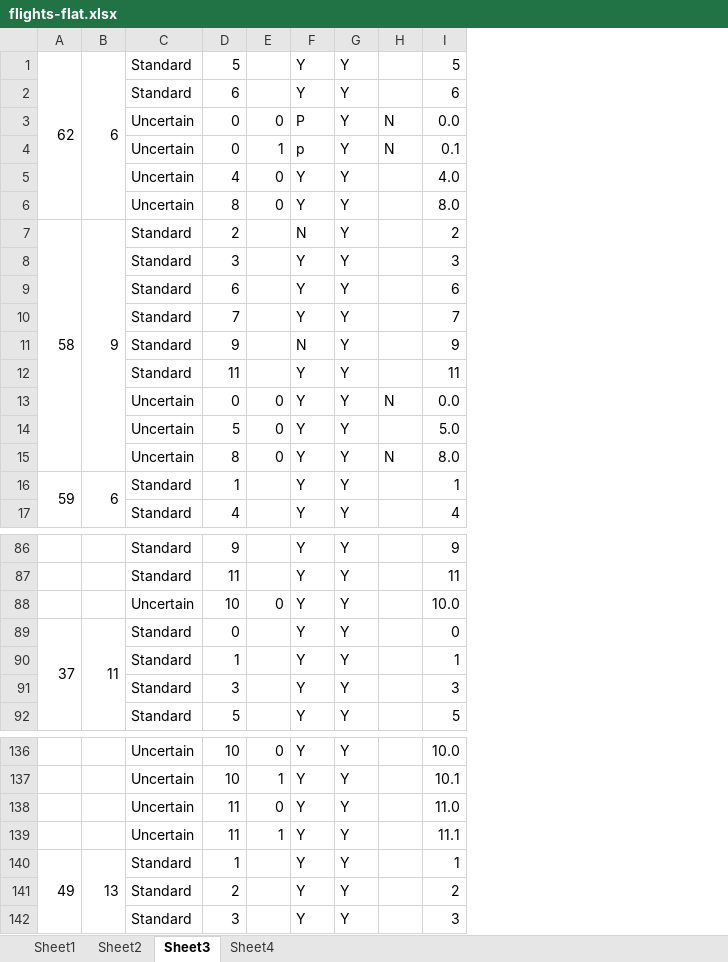
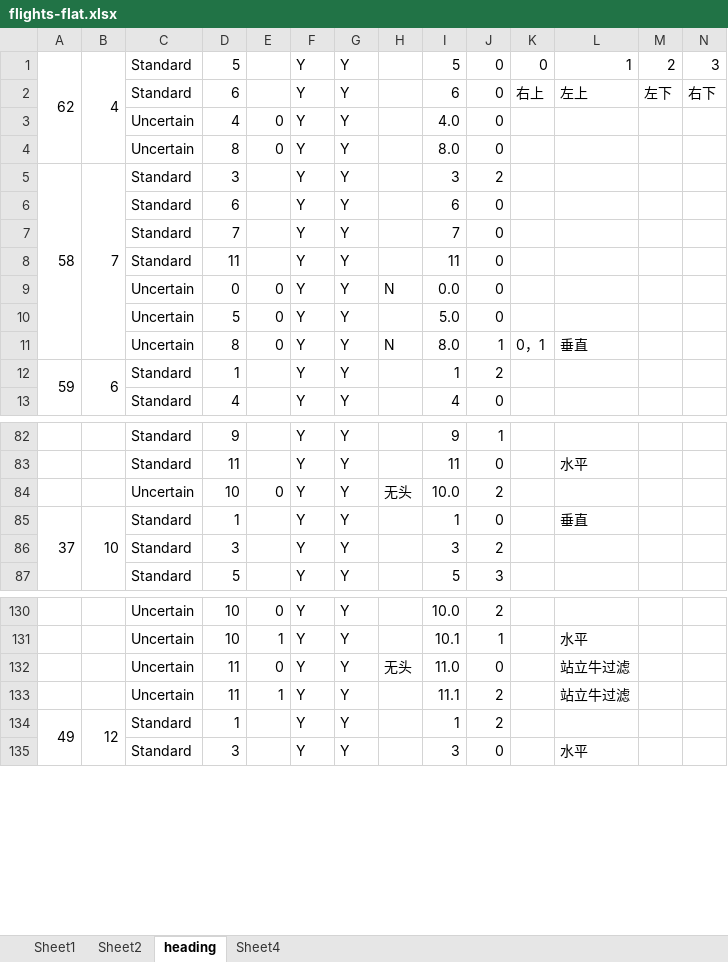
Before and after one commit to zjdesj/segmentation-3D, an Excel workbook: data-result/flights-flat.xlsx, sheet heading, drawn as a sheet; only a part is shown, gaps mark what is left out; values as stored, in another font and other column widths than the file's, no cell formats; removed rows and columns are numbered as before the commit, all else as after; the diff covers the shown part only; the diff names each change by its address in the sheet, - before the commit and + after, or states it on an @@ line.

```diff
--- a/data-result/flights-flat.xlsx (sheet heading)
+++ b/data-result/flights-flat.xlsx (sheet heading)
-sheet tab: Sheet3
+sheet tab: heading
+column J, rows 1-13: 0 | 0 | 0 | 0 | 2 | 0 | 0 | 0 | 0 | 0 | 1 | 2 | 0; rows 82-83: 1 | 0; rows 85-87: 0 | 2 | 3; rows 130-131: 2 | 1; rows 133-135: 2 | 2 | 0
+column K, rows 1-11: 0 | 右上 |  |  |  |  |  |  |  |  | 0，1
+column L, rows 1-11: 1 | 左上 |  |  |  |  |  |  |  |  | 垂直; row 83: 水平; row 85: 垂直; row 131: 水平; rows 133-135: 站立牛过滤 |  | 水平
+column M, rows 1-2: 2 | 左下
+column N, rows 1-2: 3 | 右下
-B1: 6
+B1: 4
-row 3:  |  | Uncertain | 0 | 0 | P | Y | N | 0.0
-row 4:  |  | Uncertain | 0 | 1 | p | Y | N | 0.1
-row 7: 58 | 9 | Standard | 2 |  | N | Y |  | 2
-A5: (empty)
+A5: 58
+A5:A11 merged
-B5: (empty)
+B5: 7
+B5:B11 merged
-row 11:  |  | Standard | 9 |  | N | Y |  | 9
-row 88:  |  | Uncertain | 10 | 0 | Y | Y |  | 10.0
+row 84:  |  | Uncertain | 10 | 0 | Y | Y | 无头 | 10.0 | 2
-B85: 11
+B85: 10
-D85: 0
+D85: 1
-I85: 0
+I85: 1
-row 90:  |  | Standard | 1 |  | Y | Y |  | 1
-row 138:  |  | Uncertain | 11 | 0 | Y | Y |  | 11.0
+row 132:  |  | Uncertain | 11 | 0 | Y | Y | 无头 | 11.0 | 0 |  | 站立牛过滤
-B134: 13
+B134: 12
-row 141:  |  | Standard | 2 |  | Y | Y |  | 2
```
Also changed, not shown: 4 added rows, 8 removed rows, 1 moved row and 20 edited cells elsewhere in this sheet, sheet Sheet4, sheet Sheet1, cell formats, formulas that keep their value, data-result/flight-result-segment.xlsx, 11 other files.
